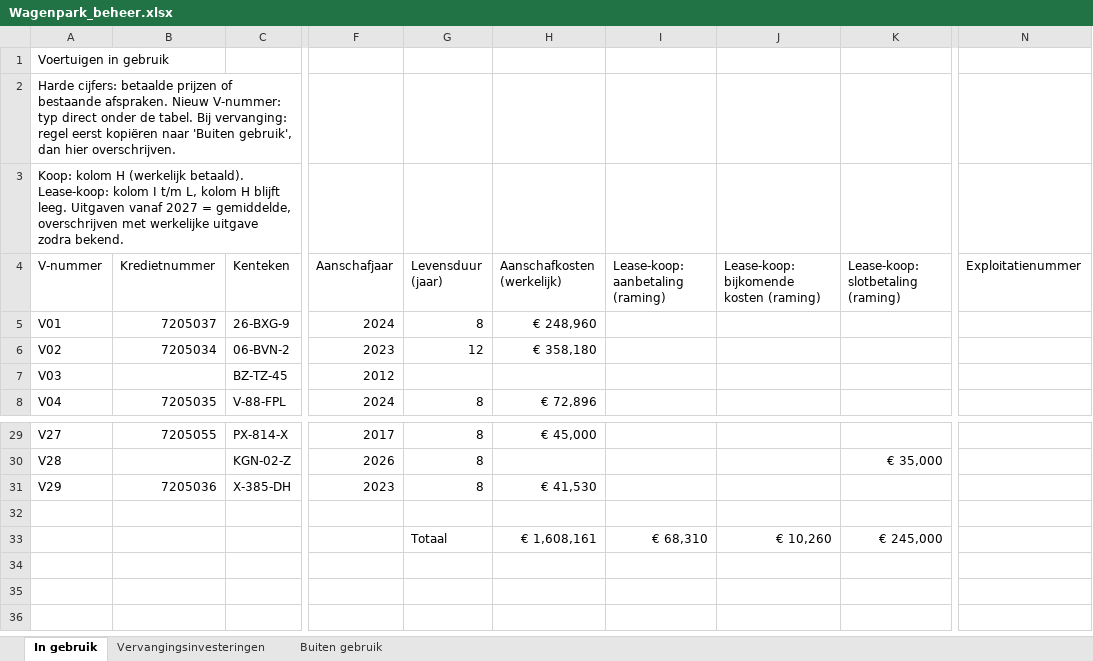
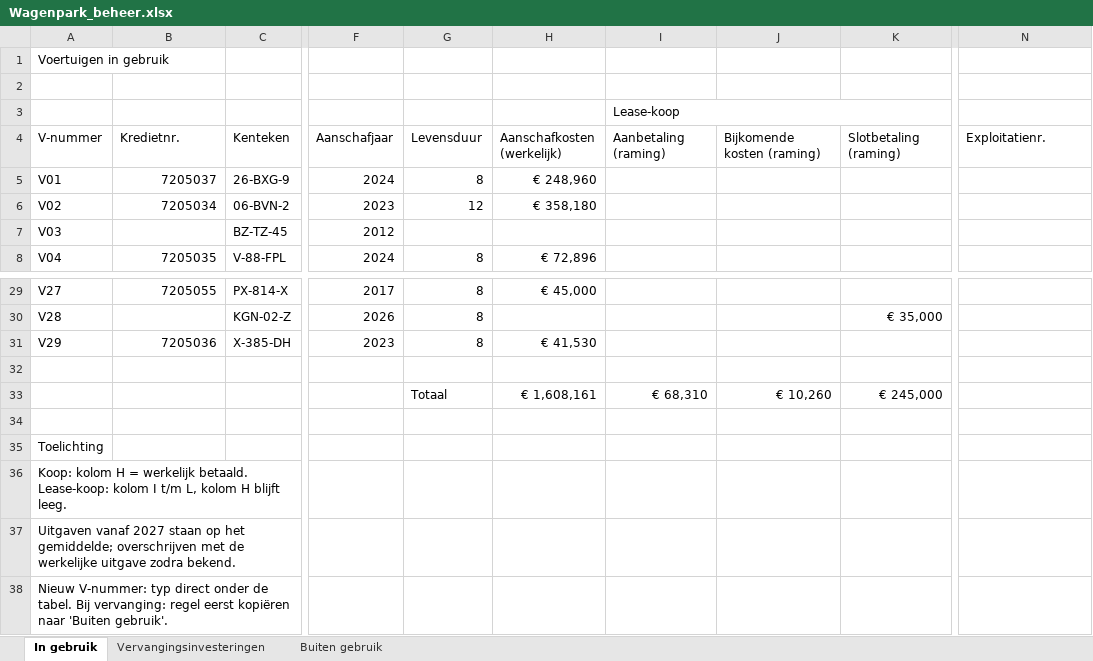
Before and after one commit to Hoofkes/Taakveldenraming-uniform-maken, an Excel workbook: Wagenpark_beheer.xlsx, sheet In gebruik, drawn as a sheet; only a part is shown, gaps mark what is left out; values as stored, in another font and other column widths than the file's, no cell formats; table styles not drawn; removed rows and columns are numbered as before the commit, all else as after; rows hold the shown columns only; the diff names each change by its address in the sheet, - before the commit and + after, or states it on an @@ line.

```diff
--- a/Wagenpark_beheer.xlsx (sheet In gebruik)
+++ b/Wagenpark_beheer.xlsx (sheet In gebruik)
-A2 (V-nummer): Harde cijfers: betaalde prijzen of bestaande afspraken. Nieuw V-nummer: typ direct onder de tabel. Bij vervanging: regel eerst kopiëren naar 'Buiten gebruik', dan hier overschrijven.
+A2 (V-nummer): (empty)
-row 3: Koop: kolom H (werkelijk betaald). Lease-koop: kolom I t/m L, kolom H blijft leeg. Uitgaven vanaf 2027 = gemiddelde, overschrijven met werkelijke uitgave zodra bekend.
+row 3:  |  |  |  |  |  | Lease-koop
-B4: Kredietnummer
+B4: Kredietnr.
-G4: Levensduur (jaar)
+G4: Levensduur
-I4: Lease-koop: aanbetaling (raming)
+I4: Aanbetaling (raming)
-J4: Lease-koop: bijkomende kosten (raming)
+J4: Bijkomende kosten (raming)
-K4: Lease-koop: slotbetaling (raming)
+K4: Slotbetaling (raming)
-N4: Exploitatienummer
+N4: Exploitatienr.
+row 34: (empty)
+row 35: Toelichting
+row 36: Koop: kolom H = werkelijk betaald. Lease-koop: kolom I t/m L, kolom H blijft leeg.
+row 37: Uitgaven vanaf 2027 staan op het gemiddelde; overschrijven met de werkelijke uitgave zodra bekend.
+row 38: Nieuw V-nummer: typ direct onder de tabel. Bij vervanging: regel eerst kopiëren naar 'Buiten gebruik'.
```
Also changed, not shown: sheet Vervangingsinvesteringen, sheet Buiten gebruik, cell formats, formulas that keep their value.
